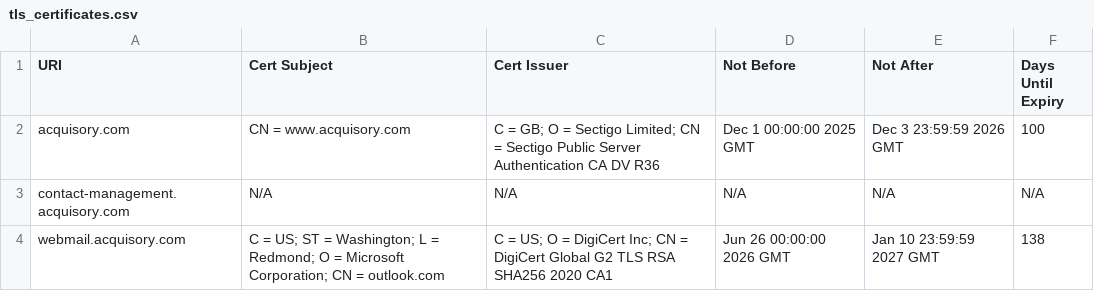
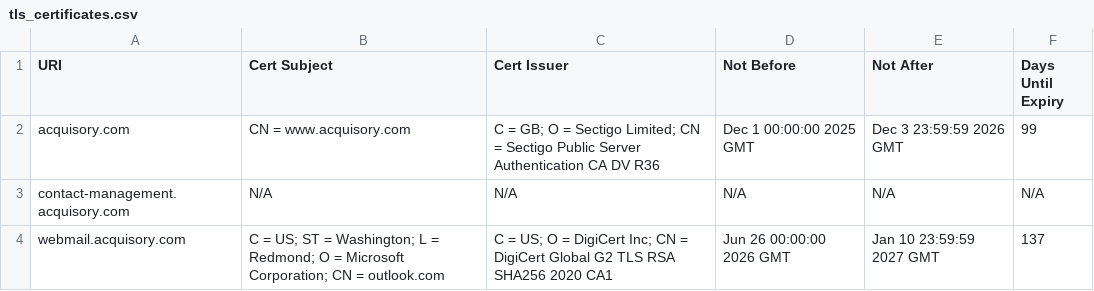
Before and after one commit to ayushmanchhabra/baseline, a CSV file: targets/acquisory.com/tls_certificates.csv, drawn as a sheet.

```diff
--- a/targets/acquisory.com/tls_certificates.csv
+++ b/targets/acquisory.com/tls_certificates.csv
@@ -1,4 +1,4 @@
 URI,Cert Subject,Cert Issuer,Not Before,Not After,Days Until Expiry
-acquisory.com,CN = www.acquisory.com,C = GB; O = Sectigo Limited; CN = Sectigo Public Server Authentication CA DV R36,Dec 1 00:00:00 2025 GMT,Dec 3 23:59:59 2026 GMT,100
+acquisory.com,CN = www.acquisory.com,C = GB; O = Sectigo Limited; CN = Sectigo Public Server Authentication CA DV R36,Dec 1 00:00:00 2025 GMT,Dec 3 23:59:59 2026 GMT,99
 contact-management.acquisory.com,N/A,N/A,N/A,N/A,N/A
-webmail.acquisory.com,C = US; ST = Washington; L = Redmond; O = Microsoft Corporation; CN = outlook.com,C = US; O = DigiCert Inc; CN = DigiCert Global G2 TLS RSA SHA256 2020 CA1,Jun 26 00:00:00 2026 GMT,Jan 10 23:59:59 2027 GMT,138
+webmail.acquisory.com,C = US; ST = Washington; L = Redmond; O = Microsoft Corporation; CN = outlook.com,C = US; O = DigiCert Inc; CN = DigiCert Global G2 TLS RSA SHA256 2020 CA1,Jun 26 00:00:00 2026 GMT,Jan 10 23:59:59 2027 GMT,137
```
Also changed, not shown: targets/acquisory.com/dns_records.csv, targets/asyncawakestudio/dns_records.csv, 3 other files.
